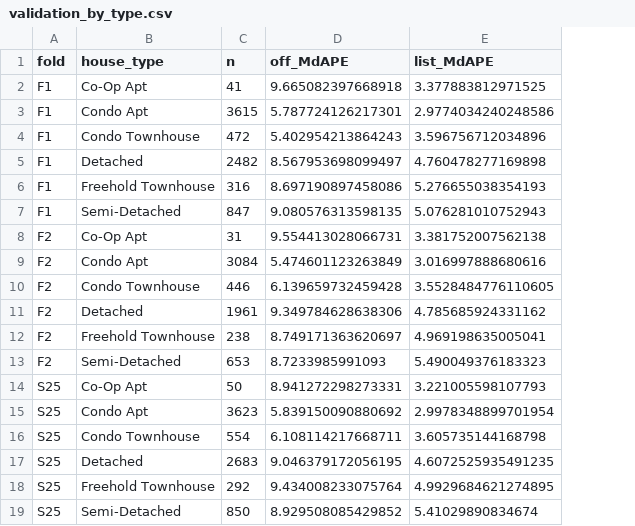
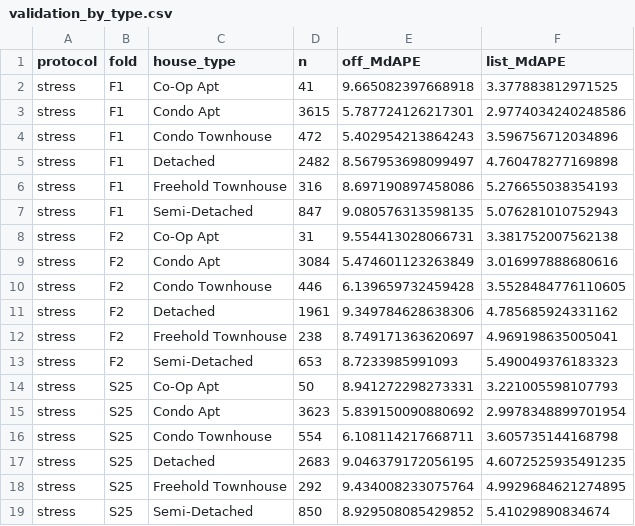
Before and after one commit to Ancientrains/DATADASH-2026, a CSV file: reports/validation_by_type.csv, drawn as a sheet; the diff names each change by its address in the sheet, - before the commit and + after, or states it on an @@ line.

```diff
--- a/reports/validation_by_type.csv
+++ b/reports/validation_by_type.csv
+column A (protocol), rows 2-19: all stress
```
Also changed, not shown: reports/validation.csv, 12 other files.
